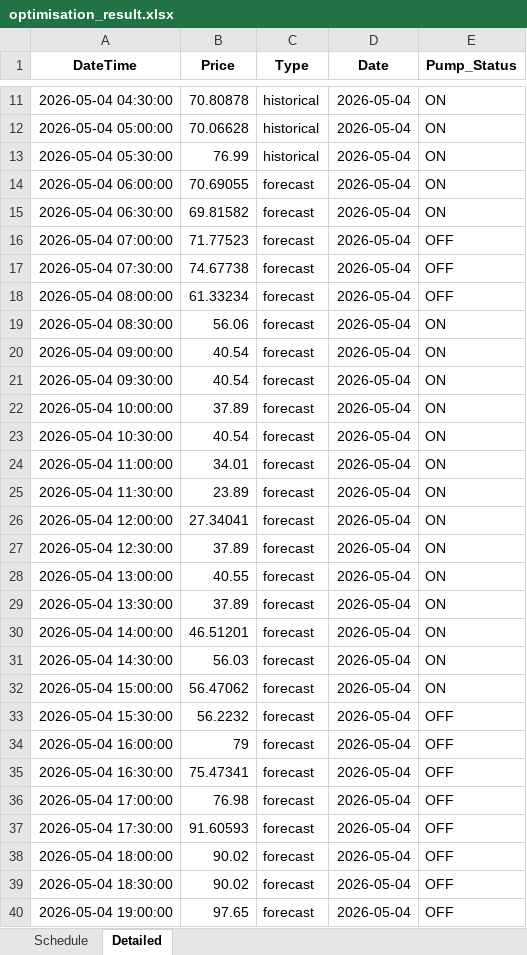
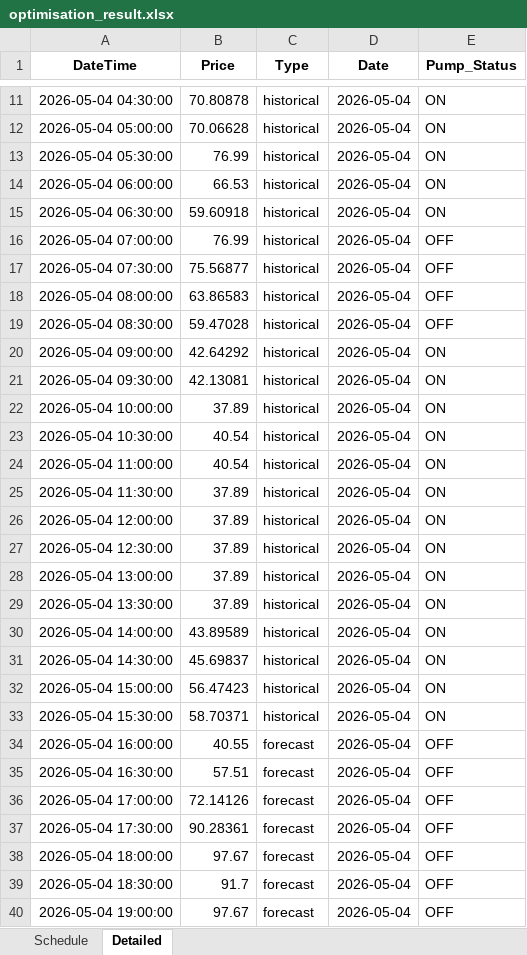
Before and after one commit to bwyLLAP/pump-optimisation-for-SHW, an Excel workbook: data/latest/optimisation_result.xlsx, sheet Detailed, drawn as a sheet; only a part is shown, gaps mark what is left out; values as stored, in another font and other column widths than the file's, no borders; the diff covers the shown part only; the diff names each change by its address in the sheet, - before the commit and + after, or states it on an @@ line.

```diff
--- a/data/latest/optimisation_result.xlsx (sheet Detailed)
+++ b/data/latest/optimisation_result.xlsx (sheet Detailed)
-B14 (Price): 70.69055
+B14 (Price): 66.53
-C14:C33 (Type): forecast
+C14:C33 (Type): historical
-B15 (Price): 69.81582
+B15 (Price): 59.60918
-B16 (Price): 71.77523
+B16 (Price): 76.99
-B17 (Price): 74.67738
+B17 (Price): 75.56877
-B18 (Price): 61.33234
+B18 (Price): 63.86583
-B19 (Price): 56.06
+B19 (Price): 59.47028
-E19 (Pump_Status): ON
+E19 (Pump_Status): OFF
-B20 (Price): 40.54
+B20 (Price): 42.64292
-B21 (Price): 40.54
+B21 (Price): 42.13081
-B24 (Price): 34.01
+B24 (Price): 40.54
-B25 (Price): 23.89
+B25 (Price): 37.89
-B26 (Price): 27.34041
+B26 (Price): 37.89
-B28 (Price): 40.55
+B28 (Price): 37.89
-B30 (Price): 46.51201
+B30 (Price): 43.89589
-B31 (Price): 56.03
+B31 (Price): 45.69837
-B32 (Price): 56.47062
+B32 (Price): 56.47423
-B33 (Price): 56.2232
+B33 (Price): 58.70371
-E33 (Pump_Status): OFF
+E33 (Pump_Status): ON
-B34 (Price): 79
+B34 (Price): 40.55
-B35 (Price): 75.47341
+B35 (Price): 57.51
-B36 (Price): 76.98
+B36 (Price): 72.14126
-B37 (Price): 91.60593
+B37 (Price): 90.28361
-B38 (Price): 90.02
+B38 (Price): 97.67
-B39 (Price): 90.02
+B39 (Price): 91.7
-B40 (Price): 97.65
+B40 (Price): 97.67
```
Also changed, not shown: 48 added rows and 9 edited cells elsewhere in this sheet, sheet Schedule, 4 other files.
